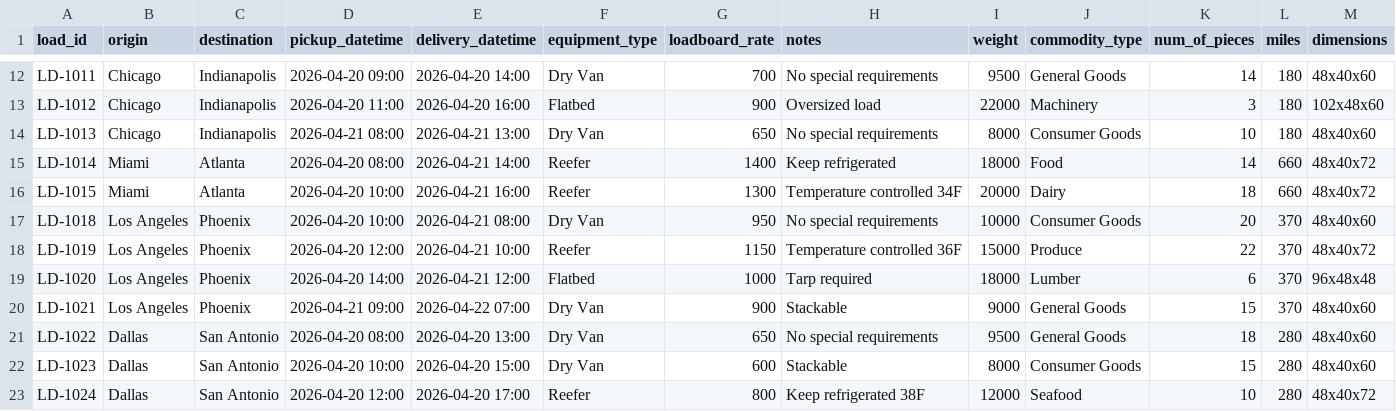
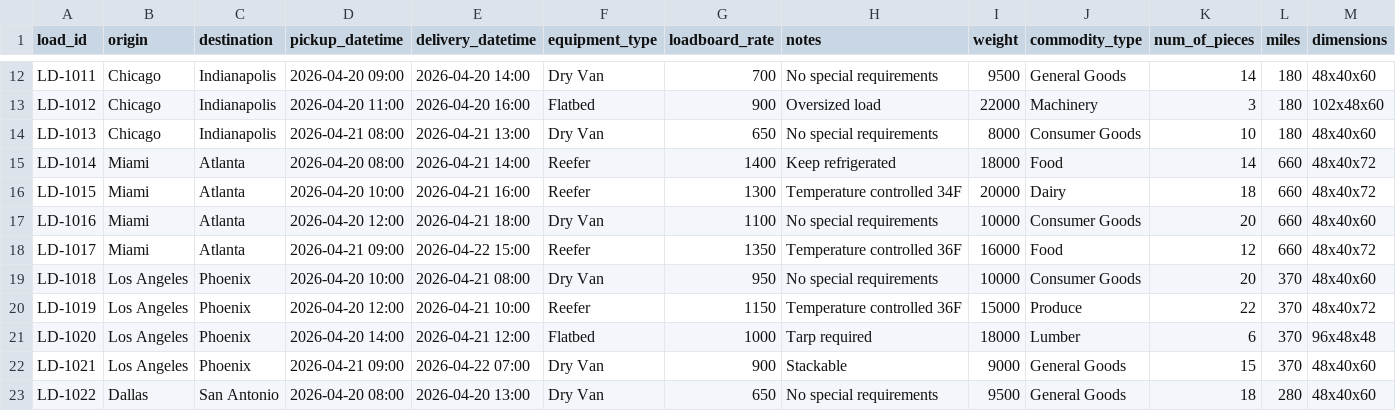
Before and after one commit to saitgr/happyrobot-challenge, a CSV file: data/loads.csv, drawn as a sheet; only a part is shown, gaps mark what is left out; the shorter side is filled out with more unchanged rows.

Commit message:
fix: final commit

```diff
--- a/data/loads.csv
+++ b/data/loads.csv
@@ -16,2 +16,4 @@ LD-1014,Miami,Atlanta,2026-04-20 08:00,2026-04-21 14:00,Reefer,1400,Keep refrige
 LD-1015,Miami,Atlanta,2026-04-20 10:00,2026-04-21 16:00,Reefer,1300,Temperature controlled 34F,20000,Dairy,18,660,48x40x72
+LD-1016,Miami,Atlanta,2026-04-20 12:00,2026-04-21 18:00,Dry Van,1100,No special requirements,10000,Consumer Goods,20,660,48x40x60
+LD-1017,Miami,Atlanta,2026-04-21 09:00,2026-04-22 15:00,Reefer,1350,Temperature controlled 36F,16000,Food,12,660,48x40x72
 LD-1018,Los Angeles,Phoenix,2026-04-20 10:00,2026-04-21 08:00,Dry Van,950,No special requirements,10000,Consumer Goods,20,370,48x40x60
```
